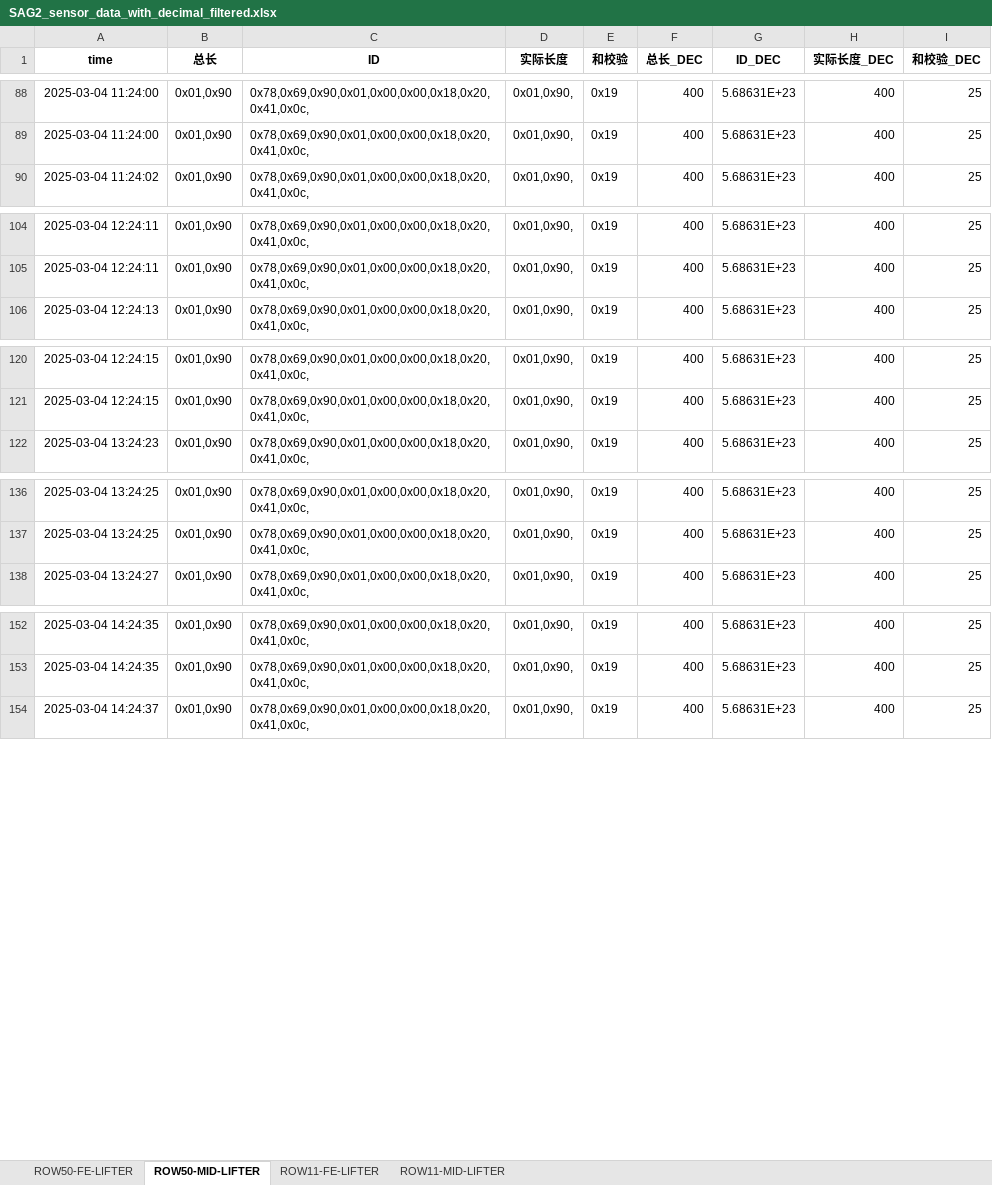
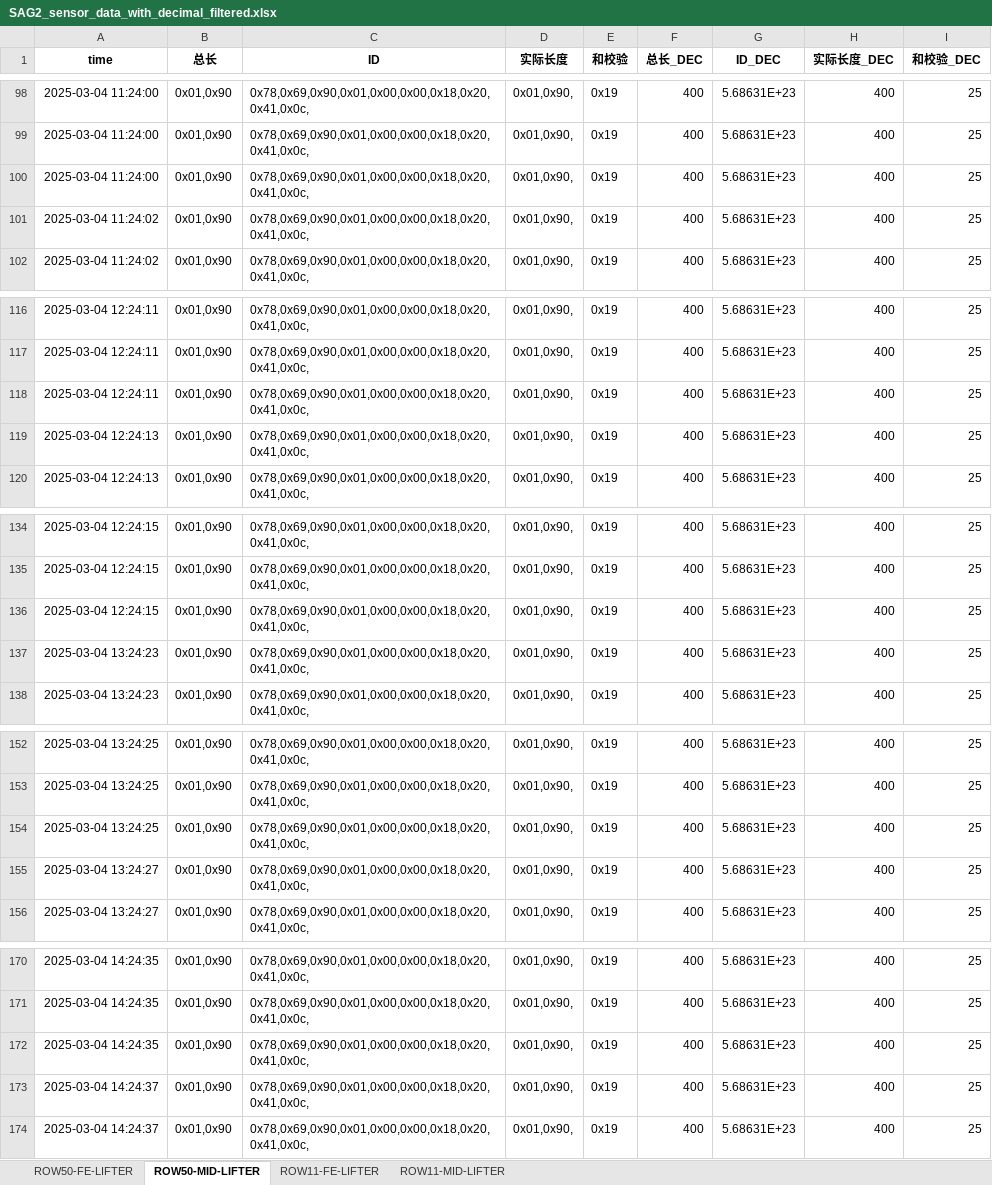
Before and after one commit to weichencsu/ammanexperiment, an Excel workbook: sensorCSV/SAG2_sensor_data_with_decimal_filtered.xlsx, sheet ROW50-MID-LIFTER, drawn as a sheet; only a part is shown, gaps mark what is left out; values as stored, in another font and other column widths than the file's, no borders; the diff covers the shown part only; the diff names each change by its address in the sheet, - before the commit and + after, or states it on an @@ line.

```diff
--- a/sensorCSV/SAG2_sensor_data_with_decimal_filtered.xlsx (sheet ROW50-MID-LIFTER)
+++ b/sensorCSV/SAG2_sensor_data_with_decimal_filtered.xlsx (sheet ROW50-MID-LIFTER)
+row 100: 2025-03-04 11:24:00 | 0x01,0x90 | 0x78,0x69,0x90,0x01,0x00,0x00,0x18,0x20,0x41,0x0c, | 0x01,0x90, | 0x19 | 400 | 5.68631E+23 | 400 | 25
+row 101: 2025-03-04 11:24:02 | 0x01,0x90 | 0x78,0x69,0x90,0x01,0x00,0x00,0x18,0x20,0x41,0x0c, | 0x01,0x90, | 0x19 | 400 | 5.68631E+23 | 400 | 25
+row 118: 2025-03-04 12:24:11 | 0x01,0x90 | 0x78,0x69,0x90,0x01,0x00,0x00,0x18,0x20,0x41,0x0c, | 0x01,0x90, | 0x19 | 400 | 5.68631E+23 | 400 | 25
+row 119: 2025-03-04 12:24:13 | 0x01,0x90 | 0x78,0x69,0x90,0x01,0x00,0x00,0x18,0x20,0x41,0x0c, | 0x01,0x90, | 0x19 | 400 | 5.68631E+23 | 400 | 25
+row 136: 2025-03-04 12:24:15 | 0x01,0x90 | 0x78,0x69,0x90,0x01,0x00,0x00,0x18,0x20,0x41,0x0c, | 0x01,0x90, | 0x19 | 400 | 5.68631E+23 | 400 | 25
+row 137: 2025-03-04 13:24:23 | 0x01,0x90 | 0x78,0x69,0x90,0x01,0x00,0x00,0x18,0x20,0x41,0x0c, | 0x01,0x90, | 0x19 | 400 | 5.68631E+23 | 400 | 25
+row 154: 2025-03-04 13:24:25 | 0x01,0x90 | 0x78,0x69,0x90,0x01,0x00,0x00,0x18,0x20,0x41,0x0c, | 0x01,0x90, | 0x19 | 400 | 5.68631E+23 | 400 | 25
+row 155: 2025-03-04 13:24:27 | 0x01,0x90 | 0x78,0x69,0x90,0x01,0x00,0x00,0x18,0x20,0x41,0x0c, | 0x01,0x90, | 0x19 | 400 | 5.68631E+23 | 400 | 25
+row 172: 2025-03-04 14:24:35 | 0x01,0x90 | 0x78,0x69,0x90,0x01,0x00,0x00,0x18,0x20,0x41,0x0c, | 0x01,0x90, | 0x19 | 400 | 5.68631E+23 | 400 | 25
+row 173: 2025-03-04 14:24:37 | 0x01,0x90 | 0x78,0x69,0x90,0x01,0x00,0x00,0x18,0x20,0x41,0x0c, | 0x01,0x90, | 0x19 | 400 | 5.68631E+23 | 400 | 25
```
Also changed, not shown: 53 added rows elsewhere in this sheet, sheet ROW11-FE-LIFTER, sheet ROW11-MID-LIFTER, sheet ROW50-FE-LIFTER.
